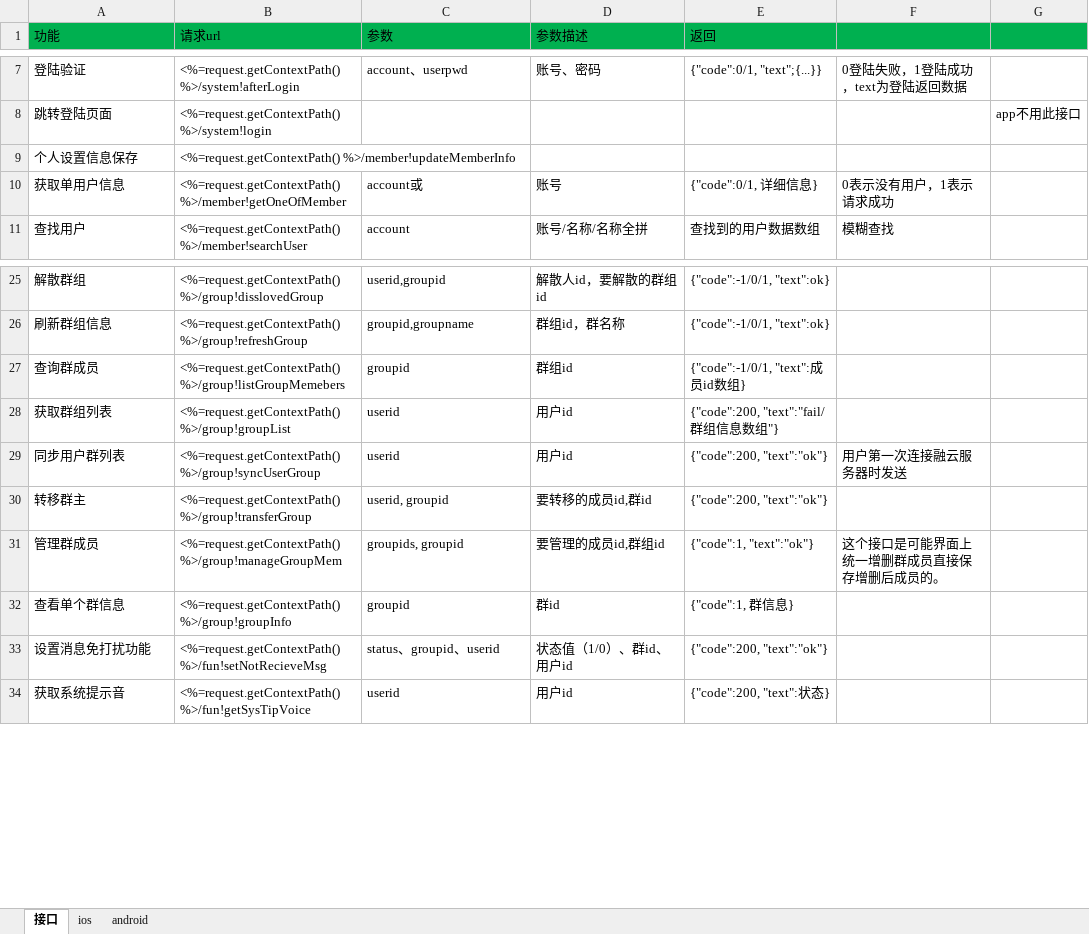
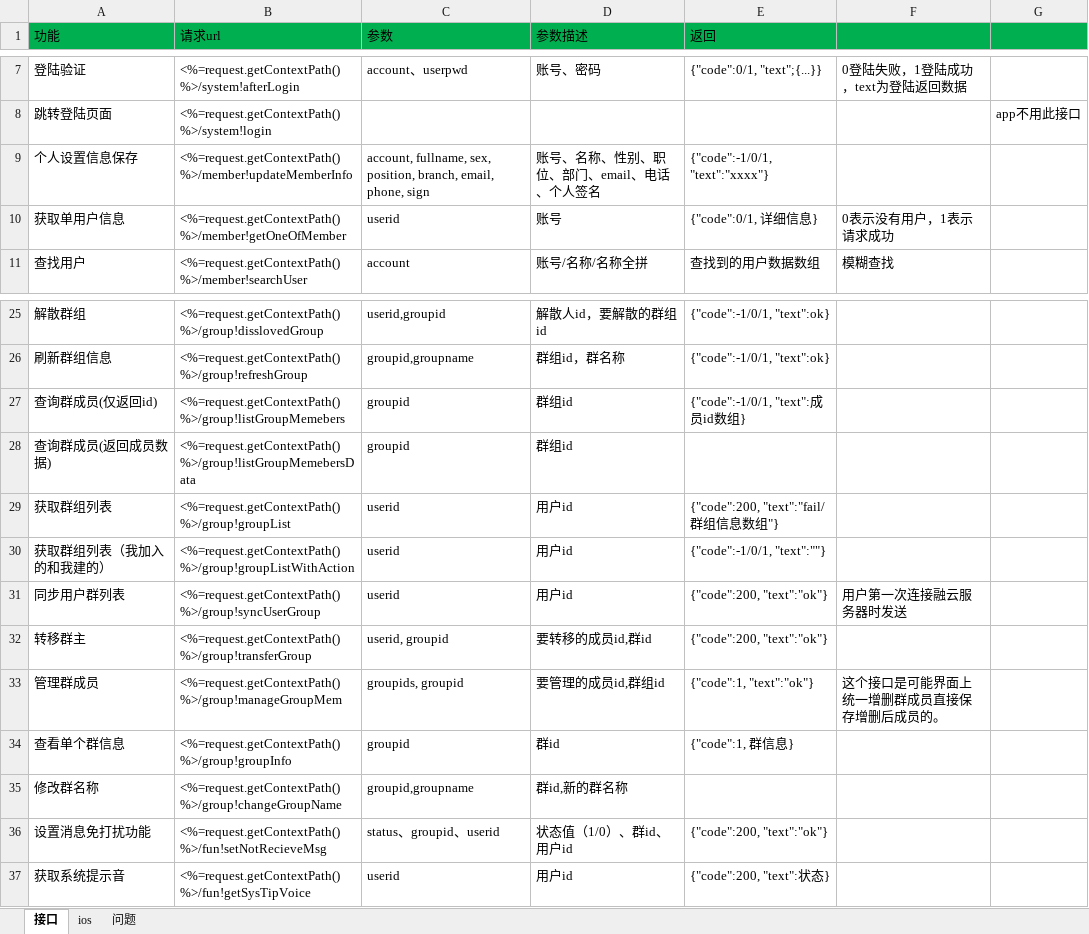
Before and after one commit to elementdavv/ims, an Excel workbook: sealtalk/doc/接口协议.xlsx, sheet 接口, drawn as a sheet; only a part is shown, gaps mark what is left out; values as stored, in another font and other column widths than the file's, no borders; the diff names each change by its address in the sheet, - before the commit and + after, or states it on an @@ line.

```diff
--- a/sealtalk/doc/接口协议.xlsx (sheet 接口)
+++ b/sealtalk/doc/接口协议.xlsx (sheet 接口)
-sheet tab: android
+sheet tab: 问题
-C9 (参数): (empty)
+C9 (参数): account, fullname, sex, position, branch, email, phone, sign
-D9 (参数描述): (empty)
+D9 (参数描述): 账号、名称、性别、职位、部门、email、电话、个人签名
-E9 (返回): (empty)
+E9 (返回): {"code":-1/0/1, "text":"xxxx"}
-C10 (参数): account或
+C10 (参数): userid
-A27 (功能): 查询群成员
+A27 (功能): 查询群成员(仅返回id)
+row 28: 查询群成员(返回成员数据) | <%=request.getContextPath() %>/group!listGroupMemebersData | groupid | 群组id
+row 30: 获取群组列表（我加入的和我建的） | <%=request.getContextPath() %>/group!groupListWithAction | userid | 用户id | {"code":-1/0/1, "text":""}
+row 35: 修改群名称 | <%=request.getContextPath() %>/group!changeGroupName | groupid,groupname | 群id,新的群名称
```
Also changed, not shown: sheet 问题, 24 other files.
